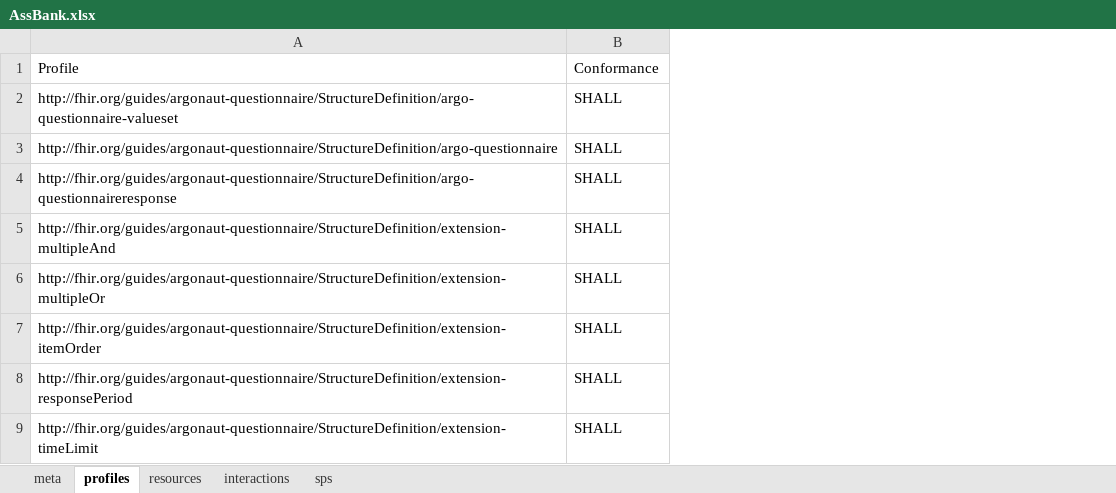
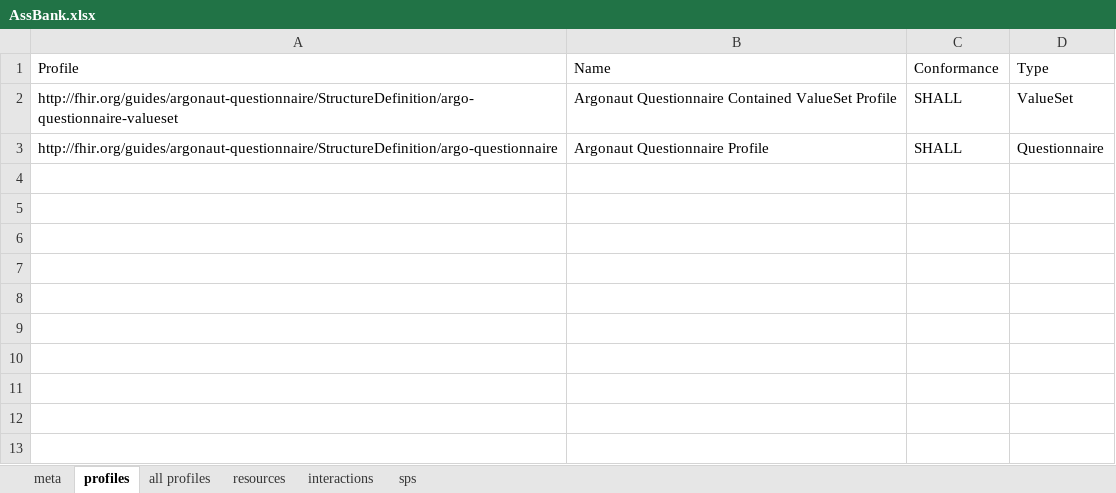
Before and after one commit to Healthedata1/MyNotebooks, an Excel workbook: CapStatement/AssBank.xlsx, sheet profiles, drawn as a sheet; values as stored, in another font and other column widths than the file's, no borders; removed rows and columns are numbered as before the commit, all else as after; the diff names each change by its address in the sheet, - before the commit and + after, or states it on an @@ line.

```diff
--- a/CapStatement/AssBank.xlsx (sheet profiles)
+++ b/CapStatement/AssBank.xlsx (sheet profiles)
+sheet tab: all profiles
+column B (Name), rows 2-3: Argonaut Questionnaire Contained ValueSet Profile | Argonaut Questionnaire Profile
+column D (Type), rows 2-3: ValueSet | Questionnaire
-row 4: http://fhir.org/guides/argonaut-questionnaire/StructureDefinition/argo-questionnaireresponse | SHALL
-row 5: http://fhir.org/guides/argonaut-questionnaire/StructureDefinition/extension-multipleAnd | SHALL
-row 6: http://fhir.org/guides/argonaut-questionnaire/StructureDefinition/extension-multipleOr | SHALL
-row 7: http://fhir.org/guides/argonaut-questionnaire/StructureDefinition/extension-itemOrder | SHALL
-row 8: http://fhir.org/guides/argonaut-questionnaire/StructureDefinition/extension-responsePeriod | SHALL
-row 9: http://fhir.org/guides/argonaut-questionnaire/StructureDefinition/extension-timeLimit | SHALL
```
Also changed, not shown: sheet meta, sheet resources, sheet interactions, 8 other files.
